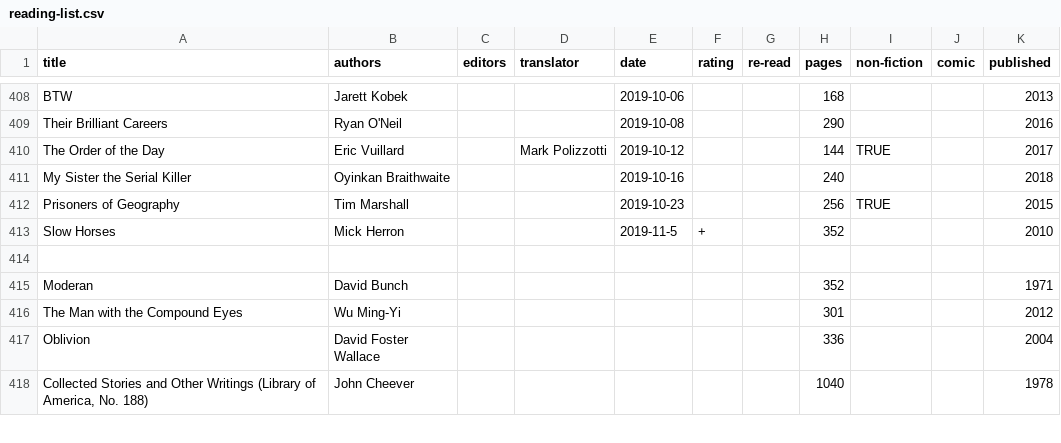
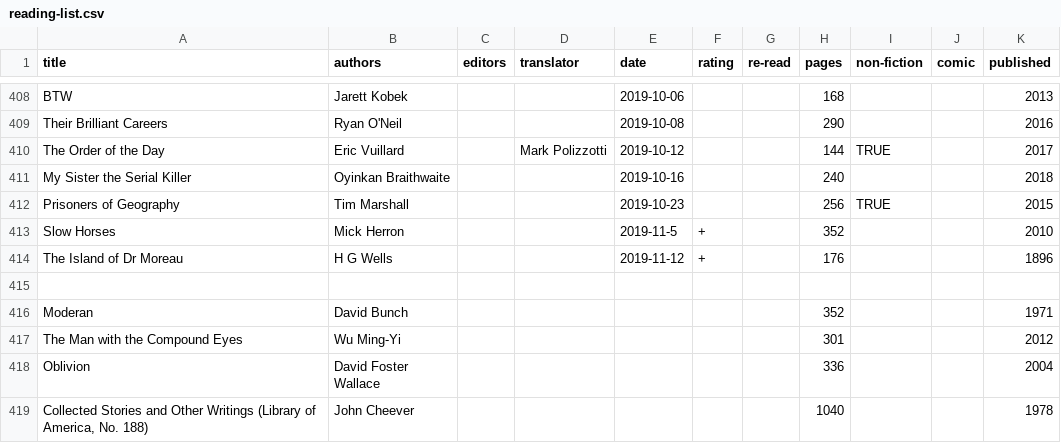
Before and after one commit to tomgp/books, a CSV file: reading-list.csv, drawn as a sheet; only a part is shown, gaps mark what is left out; the diff names each change by its address in the sheet, - before the commit and + after, or states it on an @@ line.

Commit message:
add the island of dr moreau

```diff
--- a/reading-list.csv
+++ b/reading-list.csv
+row 414: The Island of Dr Moreau | H G Wells |  |  | 2019-11-12 | + |  | 176 |  |  | 1896
```
